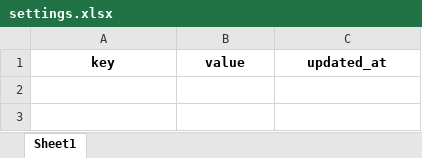
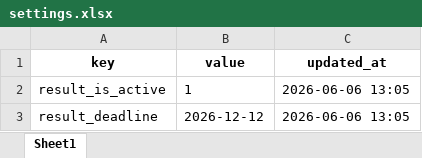
Before and after one commit to OkyereI/flask_sms_app, an Excel workbook: excel_db/settings.xlsx, sheet Sheet1, drawn as a sheet; values as stored, in another font and other column widths than the file's, no borders; the diff names each change by its address in the sheet, - before the commit and + after, or states it on an @@ line.

```diff
--- a/excel_db/settings.xlsx (sheet Sheet1)
+++ b/excel_db/settings.xlsx (sheet Sheet1)
+row 2: result_is_active | 1 | 2026-06-06 13:05
+row 3: result_deadline | 2026-12-12 | 2026-06-06 13:05
```
Also changed, not shown: excel_db/students.xlsx.
